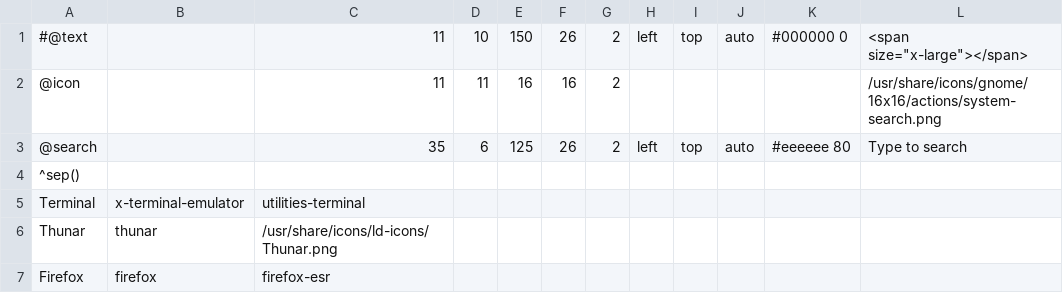
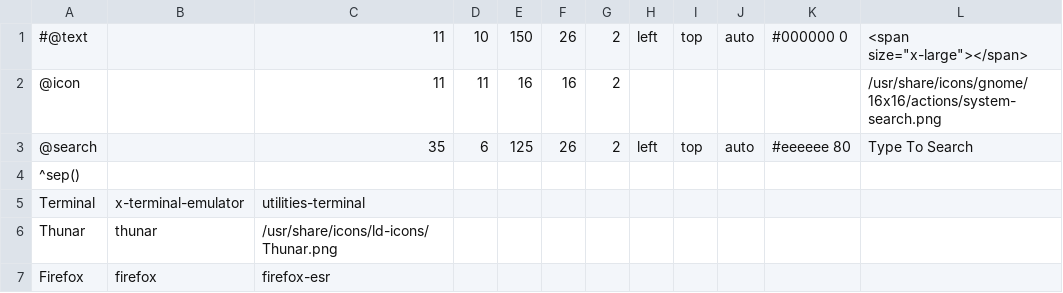
Before and after one commit to sleekmason/Lilidog-Bookworm, a CSV file: config/includes.chroot_after_packages/etc/skel/.config/jgmenu/prepend.csv, drawn as a sheet; only a part is shown.

Commit message:
Capitalization of Type To Search at top of menu.

```diff
--- a/config/includes.chroot_after_packages/etc/skel/.config/jgmenu/prepend.csv
+++ b/config/includes.chroot_after_packages/etc/skel/.config/jgmenu/prepend.csv
@@ -2,3 +2,3 @@
 @icon,, 	11,11,16,16,2,,,,,/usr/share/icons/gnome/16x16/actions/system-search.png
-@search,,	35,6,125,26,2,left,top,auto,	#eeeeee 80,Type to search
+@search,,	35,6,125,26,2,left,top,auto,	#eeeeee 80,Type To Search
 ^sep()
```
Also changed, not shown: 2 other files.
